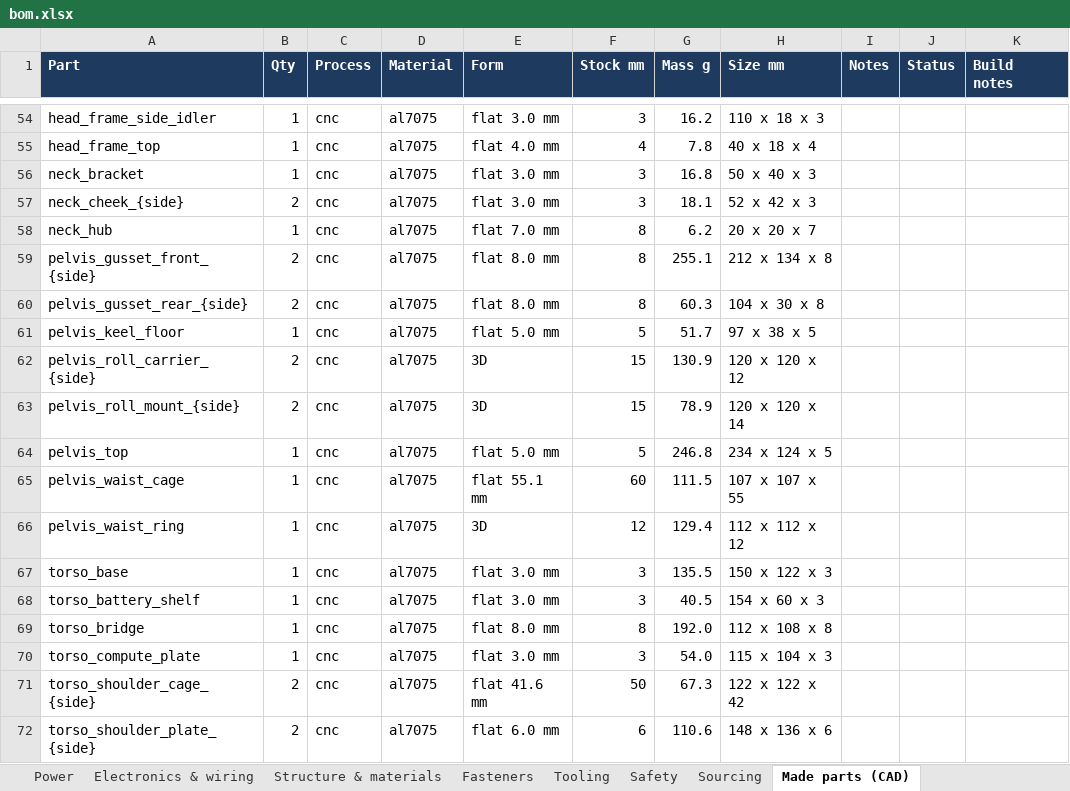
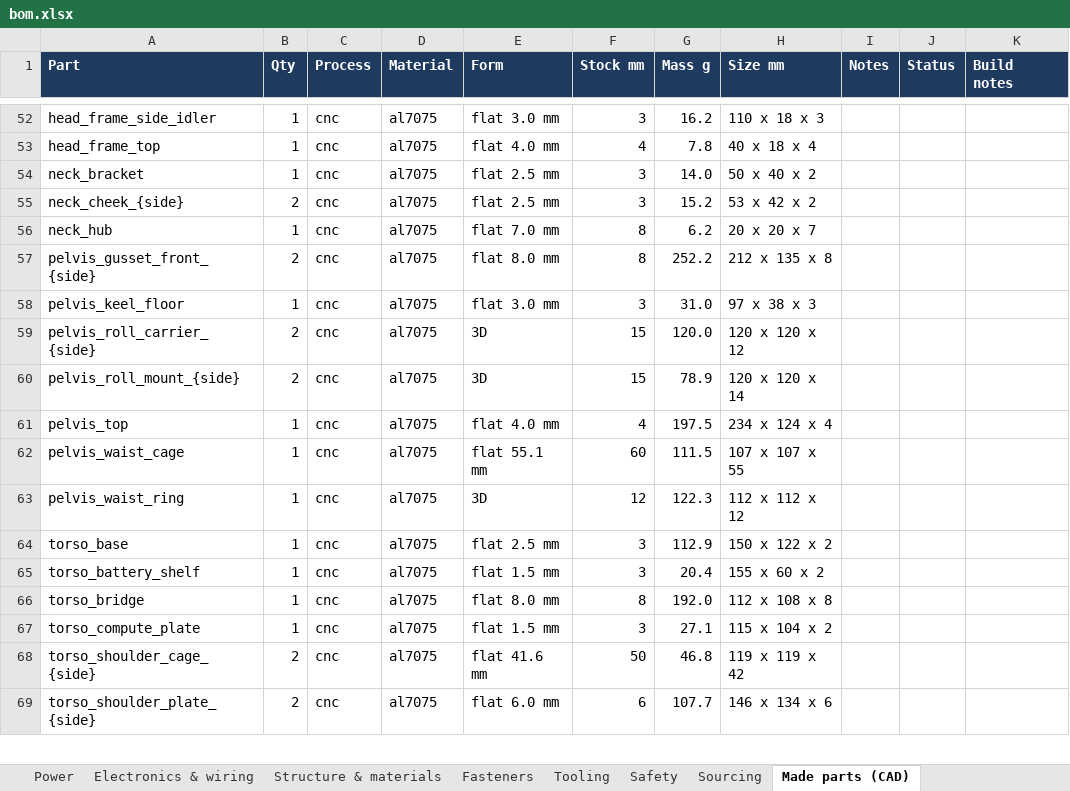
Before and after one commit to kranthie/marvin-bot, an Excel workbook: bom/bom.xlsx, sheet Made parts (CAD), drawn as a sheet; only a part is shown, gaps mark what is left out; values as stored, in another font and other column widths than the file's, no borders; removed rows and columns are numbered as before the commit, all else as after; the diff covers the shown part only; the diff names each change by its address in the sheet, - before the commit and + after, or states it on an @@ line.

```diff
--- a/bom/bom.xlsx (sheet Made parts (CAD))
+++ b/bom/bom.xlsx (sheet Made parts (CAD))
-E54:E55 (Form): flat 3.0 mm
+E54:E55 (Form): flat 2.5 mm
-G54 (Mass g): 16.8
+G54 (Mass g): 14.0
-H54 (Size mm): 50 x 40 x 3
+H54 (Size mm): 50 x 40 x 2
-G55 (Mass g): 18.1
+G55 (Mass g): 15.2
-H55 (Size mm): 52 x 42 x 3
+H55 (Size mm): 53 x 42 x 2
-G57 (Mass g): 255.1
+G57 (Mass g): 252.2
-H57 (Size mm): 212 x 134 x 8
+H57 (Size mm): 212 x 135 x 8
-row 60: pelvis_gusset_rear_{side} | 2 | cnc | al7075 | flat 8.0 mm | 8 | 60.3 | 104 x 30 x 8
-E58 (Form): flat 5.0 mm
+E58 (Form): flat 3.0 mm
-F58 (Stock mm): 5
+F58 (Stock mm): 3
-G58 (Mass g): 51.7
+G58 (Mass g): 31.0
-H58 (Size mm): 97 x 38 x 5
+H58 (Size mm): 97 x 38 x 3
-G59 (Mass g): 130.9
+G59 (Mass g): 120.0
-E61 (Form): flat 5.0 mm
+E61 (Form): flat 4.0 mm
-F61 (Stock mm): 5
+F61 (Stock mm): 4
-G61 (Mass g): 246.8
+G61 (Mass g): 197.5
-H61 (Size mm): 234 x 124 x 5
+H61 (Size mm): 234 x 124 x 4
-G63 (Mass g): 129.4
+G63 (Mass g): 122.3
-E64 (Form): flat 3.0 mm
+E64 (Form): flat 2.5 mm
-G64 (Mass g): 135.5
+G64 (Mass g): 112.9
-H64 (Size mm): 150 x 122 x 3
+H64 (Size mm): 150 x 122 x 2
-E65 (Form): flat 3.0 mm
+E65 (Form): flat 1.5 mm
-G65 (Mass g): 40.5
+G65 (Mass g): 20.4
-H65 (Size mm): 154 x 60 x 3
+H65 (Size mm): 155 x 60 x 2
-E67 (Form): flat 3.0 mm
+E67 (Form): flat 1.5 mm
-G67 (Mass g): 54.0
+G67 (Mass g): 27.1
-H67 (Size mm): 115 x 104 x 3
+H67 (Size mm): 115 x 104 x 2
-G68 (Mass g): 67.3
+G68 (Mass g): 46.8
-H68 (Size mm): 122 x 122 x 42
+H68 (Size mm): 119 x 119 x 42
-G69 (Mass g): 110.6
+G69 (Mass g): 107.7
-H69 (Size mm): 148 x 136 x 6
+H69 (Size mm): 146 x 134 x 6
```
Also changed, not shown: 2 added rows, 2 removed rows and 113 edited cells elsewhere in this sheet, 12 other files.
